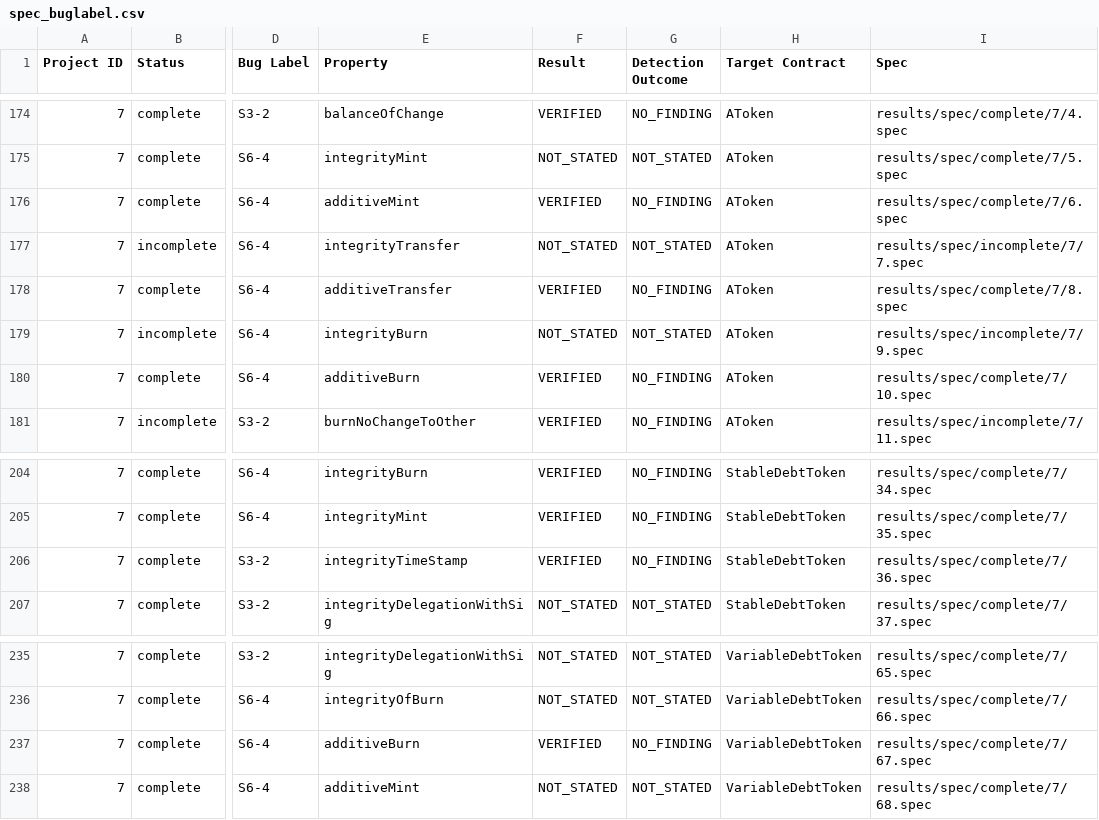
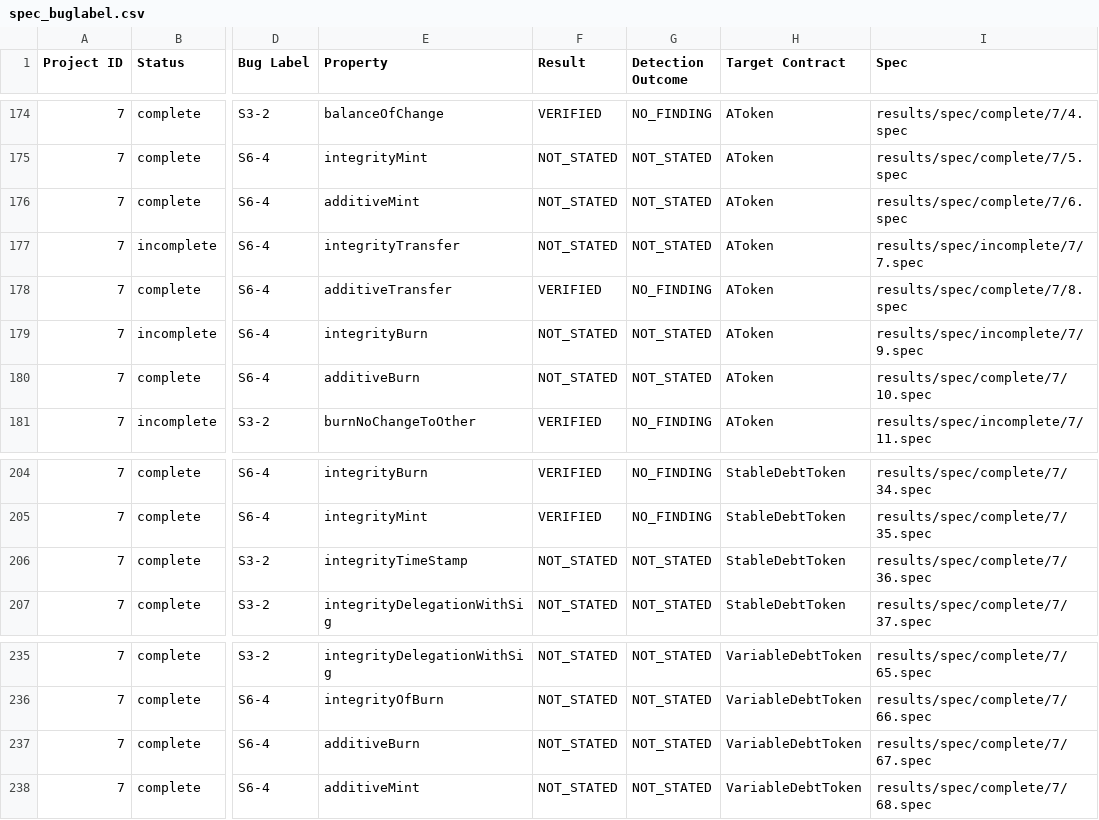
Before and after one commit to matheus-junio-da-silva/Web3Bugs, a CSV file: Web3Bugs-certora/results/spec/spec_buglabel.csv, drawn as a sheet; only a part is shown, gaps mark what is left out; the diff names each change by its address in the sheet, - before the commit and + after, or states it on an @@ line.

```diff
--- a/Web3Bugs-certora/results/spec/spec_buglabel.csv
+++ b/Web3Bugs-certora/results/spec/spec_buglabel.csv
-F176 (Result): VERIFIED
+F176 (Result): NOT_STATED
-G176 (Detection Outcome): NO_FINDING
+G176 (Detection Outcome): NOT_STATED
-F180 (Result): VERIFIED
+F180 (Result): NOT_STATED
-G180 (Detection Outcome): NO_FINDING
+G180 (Detection Outcome): NOT_STATED
-F206 (Result): VERIFIED
+F206 (Result): NOT_STATED
-G206 (Detection Outcome): NO_FINDING
+G206 (Detection Outcome): NOT_STATED
-F237 (Result): VERIFIED
+F237 (Result): NOT_STATED
-G237 (Detection Outcome): NO_FINDING
+G237 (Detection Outcome): NOT_STATED
```
Also changed, not shown: 6 other files.
